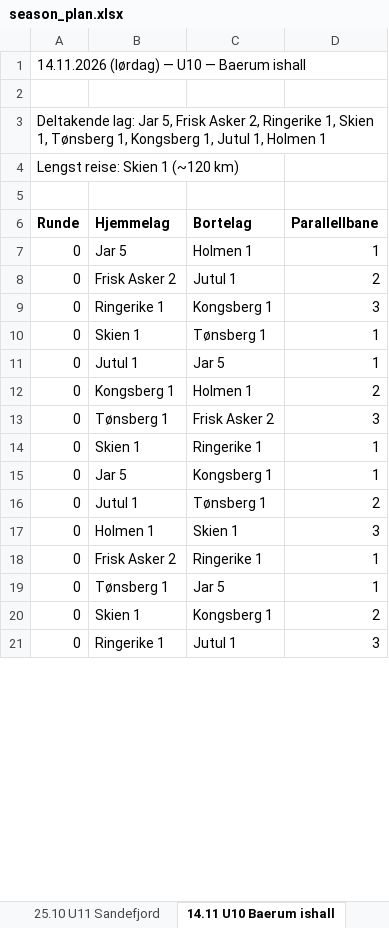
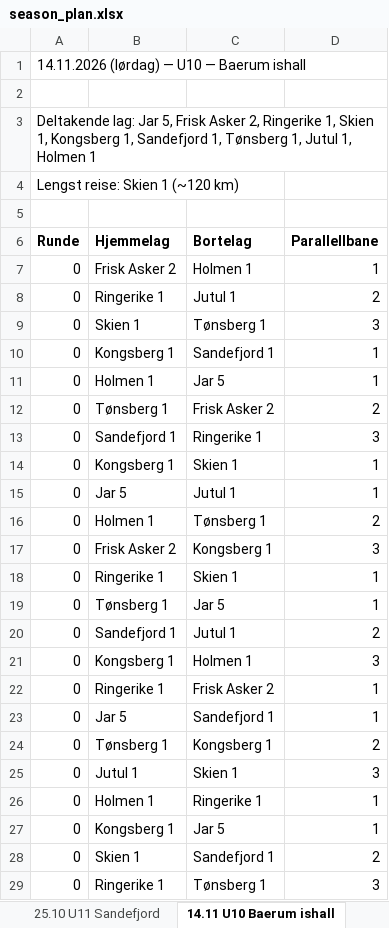
Before and after one commit to niclas-lindgren/hockey, an Excel workbook: export/season_plan.xlsx, sheet 14.11 U10 Baerum ishall, drawn as a sheet; only a part is shown; values as stored, in another font and other column widths than the file's, no borders; addresses are those after the commit; the diff covers the shown part only; the diff names each change by its address in the sheet, - before the commit and + after, or states it on an @@ line.

```diff
--- a/export/season_plan.xlsx (sheet 14.11 U10 Baerum ishall)
+++ b/export/season_plan.xlsx (sheet 14.11 U10 Baerum ishall)
-A3 (Runde): …Skien 1, Tønsberg 1, Kongsberg 1, Jutul…
+A3 (Runde): …Skien 1, Kongsberg 1, Sandefjord 1, Tønsberg 1, Jutul…
-B7 (Hjemmelag): Jar 5
+B7 (Hjemmelag): Frisk Asker 2
-B8 (Hjemmelag): Frisk Asker 2
+B8 (Hjemmelag): Ringerike 1
-B9 (Hjemmelag): Ringerike 1
+B9 (Hjemmelag): Skien 1
-C9 (Bortelag): Kongsberg 1
+C9 (Bortelag): Tønsberg 1
-B10 (Hjemmelag): Skien 1
+B10 (Hjemmelag): Kongsberg 1
-C10 (Bortelag): Tønsberg 1
+C10 (Bortelag): Sandefjord 1
-B11 (Hjemmelag): Jutul 1
+B11 (Hjemmelag): Holmen 1
-B12 (Hjemmelag): Kongsberg 1
+B12 (Hjemmelag): Tønsberg 1
-C12 (Bortelag): Holmen 1
+C12 (Bortelag): Frisk Asker 2
-B13 (Hjemmelag): Tønsberg 1
+B13 (Hjemmelag): Sandefjord 1
-C13 (Bortelag): Frisk Asker 2
+C13 (Bortelag): Ringerike 1
-B14 (Hjemmelag): Skien 1
+B14 (Hjemmelag): Kongsberg 1
-C14 (Bortelag): Ringerike 1
+C14 (Bortelag): Skien 1
-C15 (Bortelag): Kongsberg 1
+C15 (Bortelag): Jutul 1
-B16 (Hjemmelag): Jutul 1
+B16 (Hjemmelag): Holmen 1
-B17 (Hjemmelag): Holmen 1
+B17 (Hjemmelag): Frisk Asker 2
-C17 (Bortelag): Skien 1
+C17 (Bortelag): Kongsberg 1
-B18 (Hjemmelag): Frisk Asker 2
+B18 (Hjemmelag): Ringerike 1
-C18 (Bortelag): Ringerike 1
+C18 (Bortelag): Skien 1
+row 20: 0 | Sandefjord 1 | Jutul 1 | 2
+row 21: 0 | Kongsberg 1 | Holmen 1 | 3
+row 22: 0 | Ringerike 1 | Frisk Asker 2 | 1
+row 23: 0 | Jar 5 | Sandefjord 1 | 1
+row 24: 0 | Tønsberg 1 | Kongsberg 1 | 2
+row 25: 0 | Jutul 1 | Skien 1 | 3
+row 26: 0 | Holmen 1 | Ringerike 1 | 1
+row 27: 0 | Kongsberg 1 | Jar 5 | 1
-C28 (Bortelag): Kongsberg 1
+C28 (Bortelag): Sandefjord 1
-C29 (Bortelag): Jutul 1
+C29 (Bortelag): Tønsberg 1
```
Also changed, not shown: 9 edited cells elsewhere in this sheet, sheet 14.03 U10 Jarhallen, sheet 18.04 U10 Ringerikshallen, sheet 14.02 U10 Jarhallen, sheet 13.12 U10 Skien ishall, sheet 11.10 U10 Ringerikshallen, sheet 16.01 U10 Tonsberghallen, 18 more sheets, export/season_plan_spond.xlsx, 49 other files.
